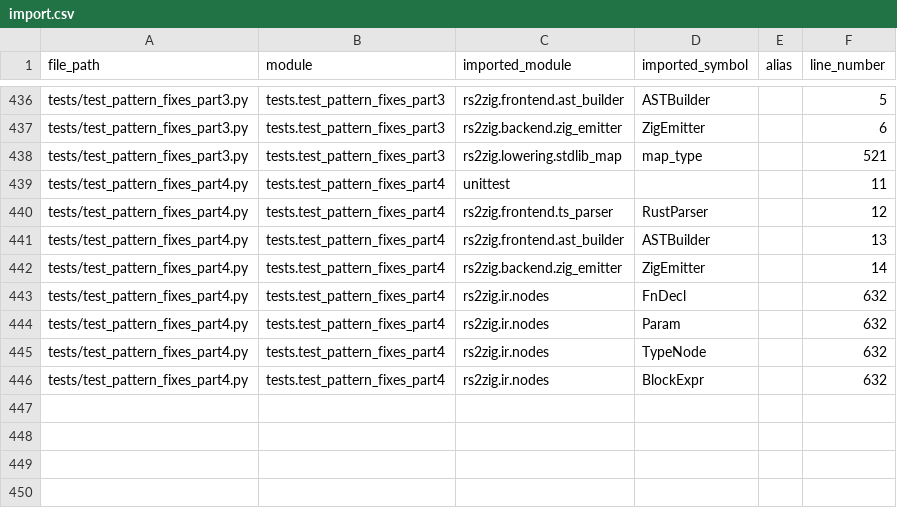
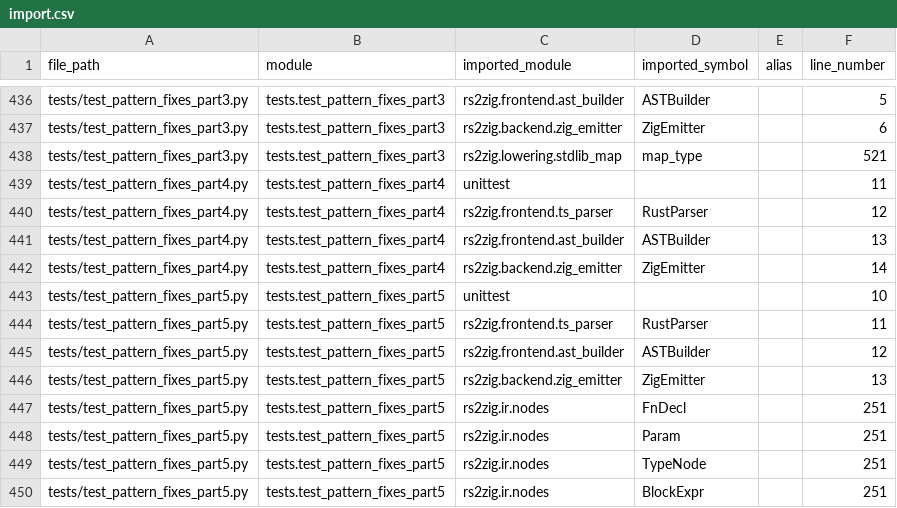
Before and after one commit to DaikyXendo/rs2zig, a CSV file: data/rs2zig/import.csv, drawn as a sheet; only a part is shown, gaps mark what is left out.

```diff
--- a/data/rs2zig/import.csv
+++ b/data/rs2zig/import.csv
@@ -442,5 +442,9 @@ tests/test_pattern_fixes_part4.py,tests.test_pattern_fixes_part4,rs2zig.frontend
 tests/test_pattern_fixes_part4.py,tests.test_pattern_fixes_part4,rs2zig.backend.zig_emitter,ZigEmitter,,14
-tests/test_pattern_fixes_part4.py,tests.test_pattern_fixes_part4,rs2zig.ir.nodes,FnDecl,,632
-tests/test_pattern_fixes_part4.py,tests.test_pattern_fixes_part4,rs2zig.ir.nodes,Param,,632
-tests/test_pattern_fixes_part4.py,tests.test_pattern_fixes_part4,rs2zig.ir.nodes,TypeNode,,632
-tests/test_pattern_fixes_part4.py,tests.test_pattern_fixes_part4,rs2zig.ir.nodes,BlockExpr,,632
+tests/test_pattern_fixes_part5.py,tests.test_pattern_fixes_part5,unittest,,,10
+tests/test_pattern_fixes_part5.py,tests.test_pattern_fixes_part5,rs2zig.frontend.ts_parser,RustParser,,11
+tests/test_pattern_fixes_part5.py,tests.test_pattern_fixes_part5,rs2zig.frontend.ast_builder,ASTBuilder,,12
+tests/test_pattern_fixes_part5.py,tests.test_pattern_fixes_part5,rs2zig.backend.zig_emitter,ZigEmitter,,13
+tests/test_pattern_fixes_part5.py,tests.test_pattern_fixes_part5,rs2zig.ir.nodes,FnDecl,,251
+tests/test_pattern_fixes_part5.py,tests.test_pattern_fixes_part5,rs2zig.ir.nodes,Param,,251
+tests/test_pattern_fixes_part5.py,tests.test_pattern_fixes_part5,rs2zig.ir.nodes,TypeNode,,251
+tests/test_pattern_fixes_part5.py,tests.test_pattern_fixes_part5,rs2zig.ir.nodes,BlockExpr,,251
```
Also changed, not shown: data/rs2zig/class.csv, data/rs2zig/file.csv, 5 other files.
